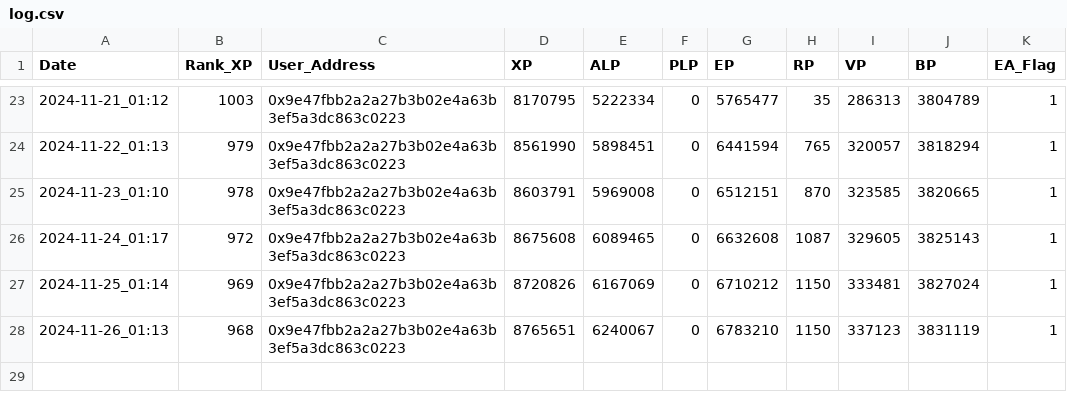
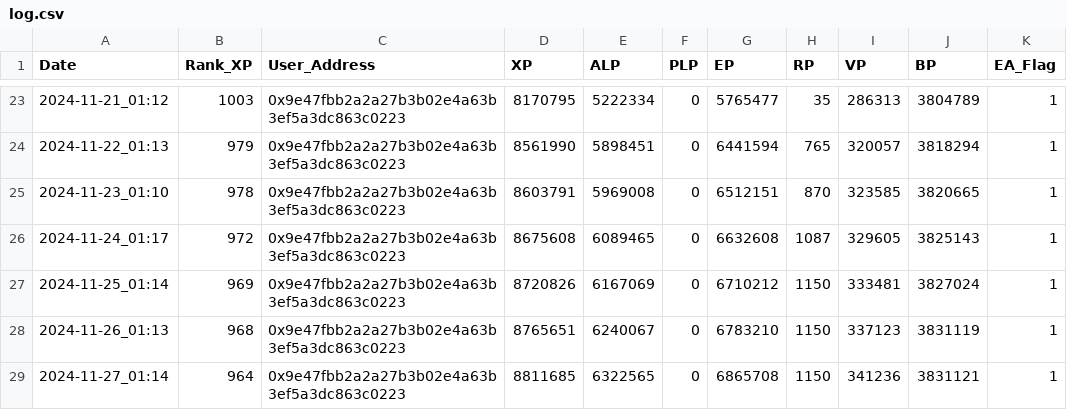
Before and after one commit to yam3t3/LXP-L, a CSV file: log.csv, drawn as a sheet; only a part is shown, gaps mark what is left out; the diff names each change by its address in the sheet, - before the commit and + after, or states it on an @@ line.

```diff
--- a/log.csv
+++ b/log.csv
+row 29: 2024-11-27_01:14 | 964 | 0x9e47fbb2a2a27b3b02e4a63b3ef5a3dc863c0223 | 8811685 | 6322565 | 0 | 6865708 | 1150 | 341236 | 3831121 | 1
```
